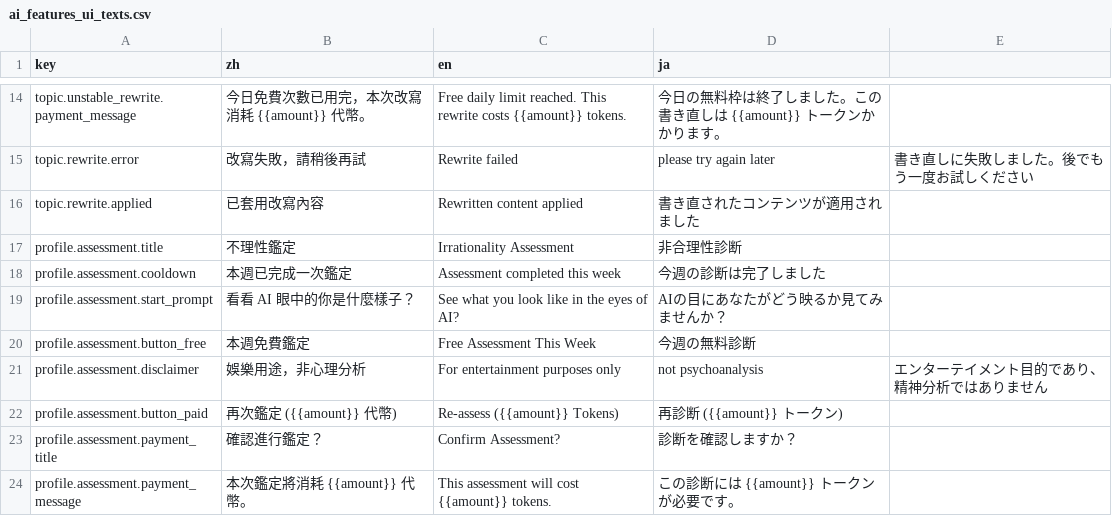
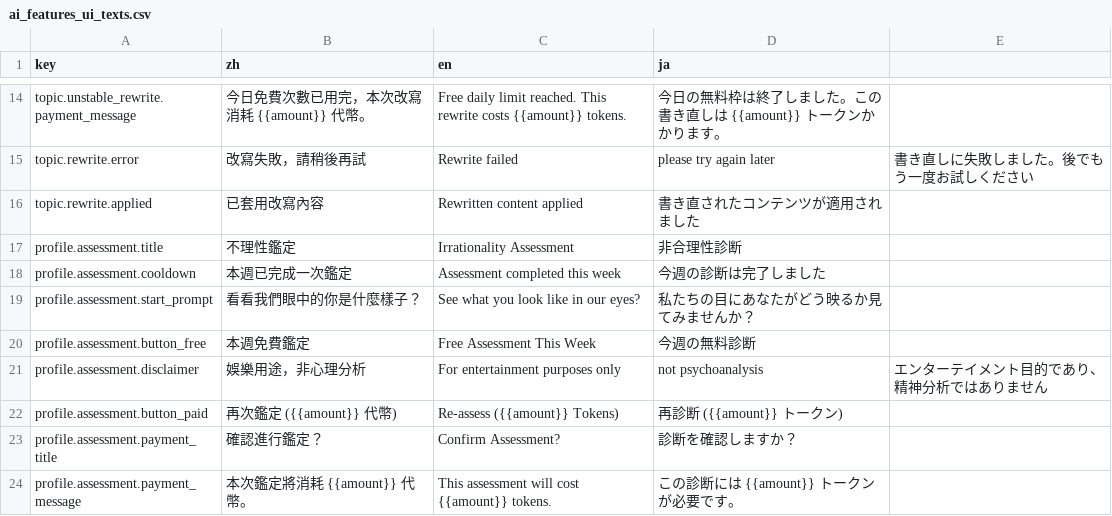
Before and after one commit to Aquilonis1991/chaos-registry, a CSV file: ai_features_ui_texts.csv, drawn as a sheet; only a part is shown, gaps mark what is left out.

Commit message:
Update Assessment Prompt: Replace AI with We/Us

```diff
--- a/ai_features_ui_texts.csv
+++ b/ai_features_ui_texts.csv
@@ -18,3 +18,3 @@ profile.assessment.title,不理性鑑定,Irrationality Assessment,非合理性
 profile.assessment.cooldown,本週已完成一次鑑定,Assessment completed this week,今週の診断は完了しました
-profile.assessment.start_prompt,看看 AI 眼中的你是什麼樣子？,See what you look like in the eyes of AI?,AIの目にあなたがどう映るか見てみませんか？
+profile.assessment.start_prompt,看看我們眼中的你是什麼樣子？,See what you look like in our eyes?,私たちの目にあなたがどう映るか見てみませんか？
 profile.assessment.button_free,本週免費鑑定,Free Assessment This Week,今週の無料診断
```
